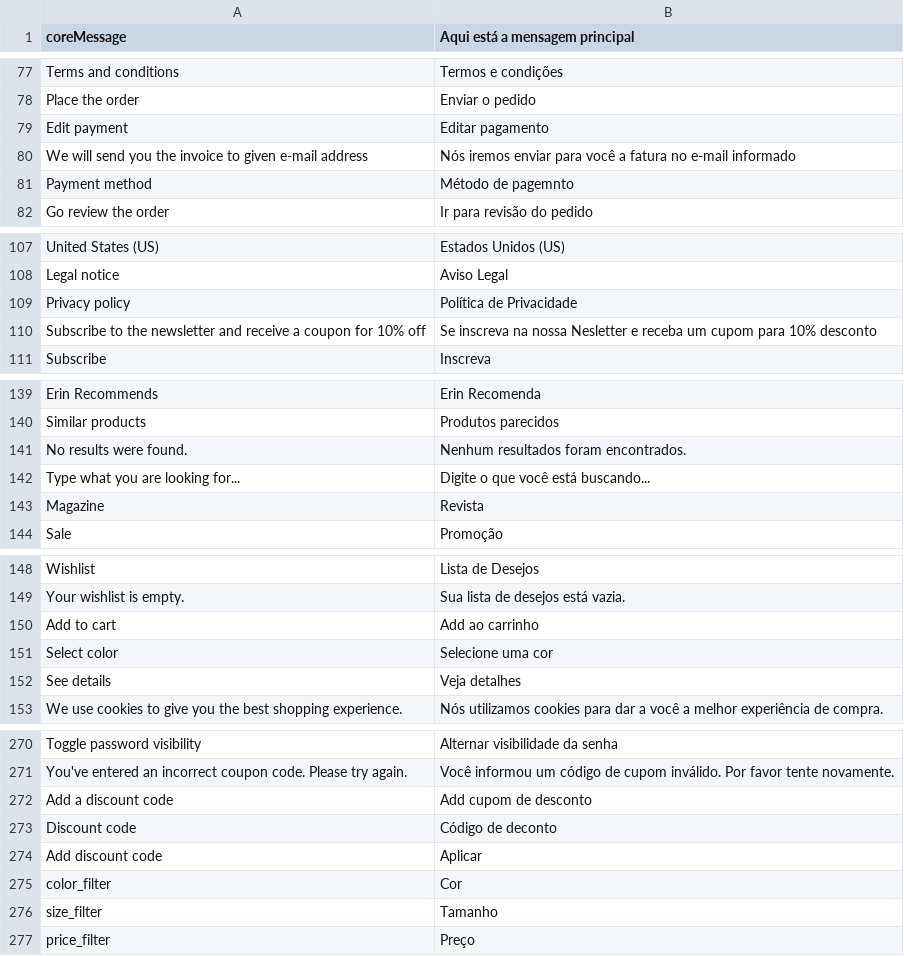
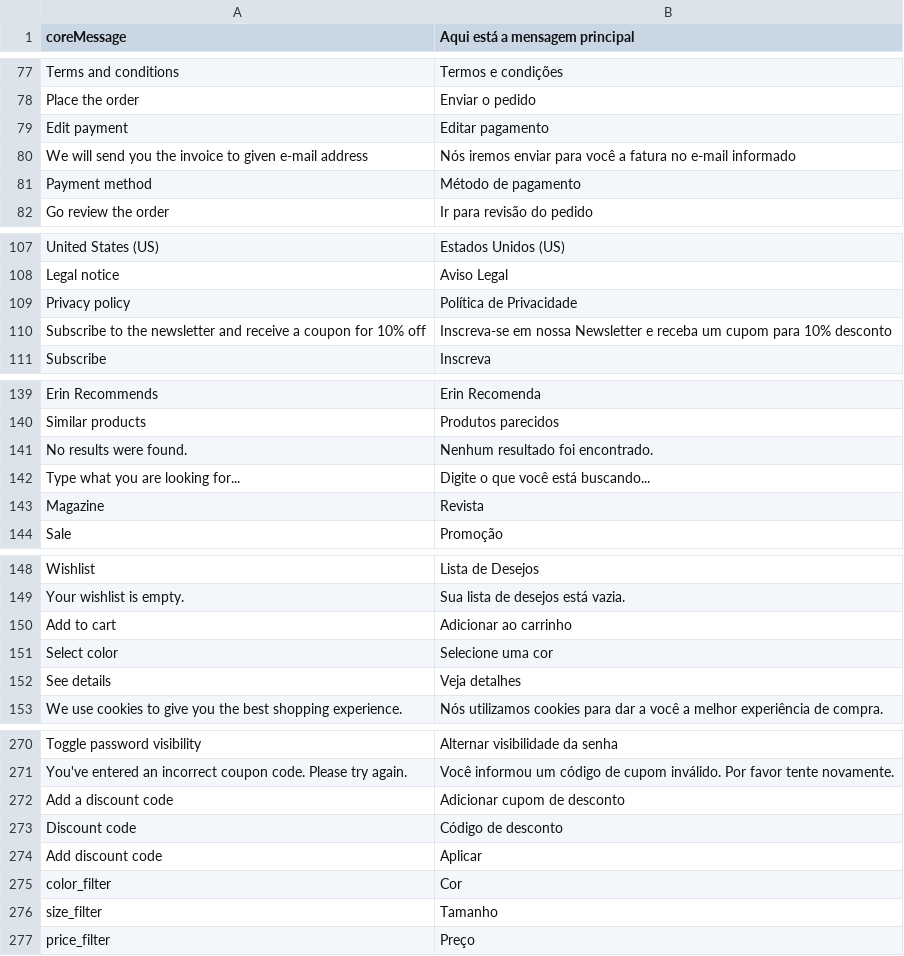
Before and after one commit to DevKing472/Vue-Frontend, a CSV file: core/resource/i18n/pt-BR.csv, drawn as a sheet; only a part is shown, gaps mark what is left out; the diff covers the shown part only.

```diff
--- a/core/resource/i18n/pt-BR.csv
+++ b/core/resource/i18n/pt-BR.csv
@@ -80,3 +80,3 @@
 "We will send you the invoice to given e-mail address","Nós iremos enviar para você a fatura no e-mail informado "
-"Payment method","Método de pagemnto"
+"Payment method","Método de pagamento"
 "Go review the order","Ir para revisão do pedido"
@@ -109,3 +109,3 @@
 "Privacy policy","Política de Privacidade"
-"Subscribe to the newsletter and receive a coupon for 10% off","Se inscreva na nossa Nesletter e receba um cupom para 10% desconto"
+"Subscribe to the newsletter and receive a coupon for 10% off","Inscreva-se em nossa Newsletter e receba um cupom para 10% desconto"
 "Subscribe","Inscreva"
@@ -140,3 +140,3 @@
 "Similar products","Produtos parecidos"
-"No results were found.","Nenhum resultados foram encontrados."
+"No results were found.","Nenhum resultado foi encontrado."
 "Type what you are looking for...","Digite o que você está buscando..."
@@ -149,3 +149,3 @@
 "Your wishlist is empty.","Sua lista de desejos está vazia."
-"Add to cart","Add ao carrinho"
+"Add to cart","Adicionar ao carrinho"
 "Select color ","Selecione uma cor "
@@ -271,4 +271,4 @@
 "You've entered an incorrect coupon code. Please try again.","Você informou um código de cupom inválido. Por favor tente novamente."
-"Add a discount code","Add cupom de desconto"
-"Discount code","Código de deconto"
+"Add a discount code","Adicionar cupom de desconto"
+"Discount code","Código de desconto"
 "Add discount code","Aplicar"
```
Also changed, not shown: 22 edited cells elsewhere in this file.
